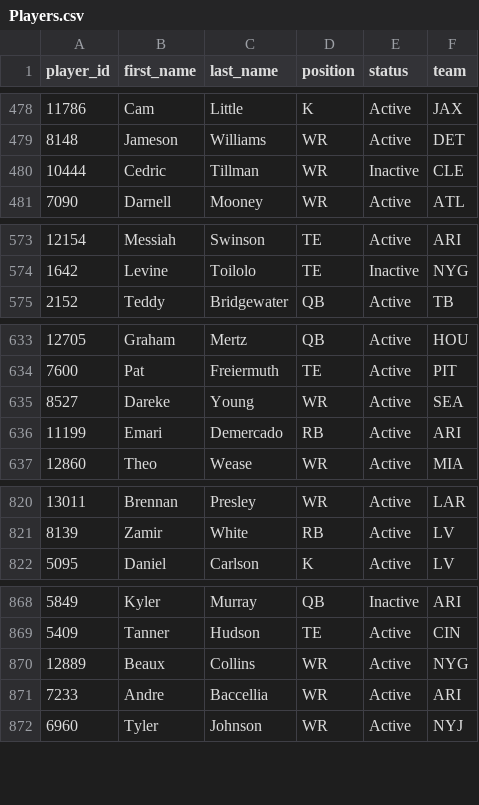
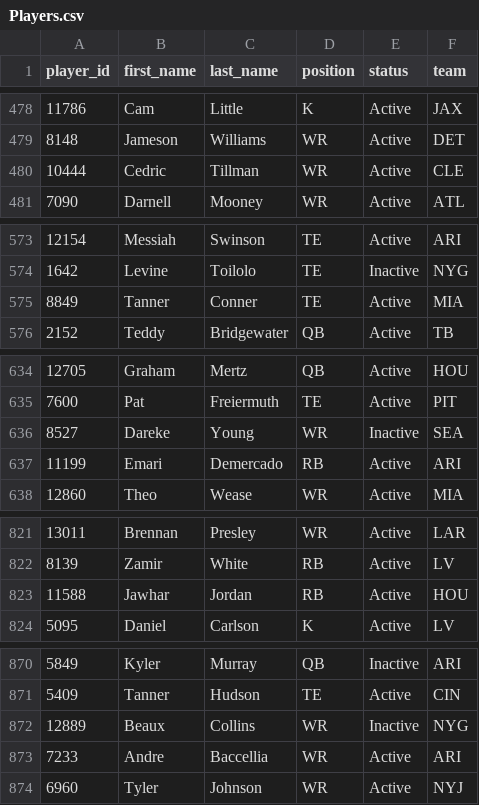
Before and after one commit to wrightc214-PBI/NCAA180-Sleeper, a CSV file: data/Players.csv, drawn as a sheet; only a part is shown, gaps mark what is left out; addresses are those after the commit; the diff names each change by its address in the sheet, - before the commit and + after, or states it on an @@ line.

```diff
--- a/data/Players.csv
+++ b/data/Players.csv
-E480 (status): Inactive
+E480 (status): Active
+row 575: 8849 | Tanner | Conner | TE | Active | MIA
-E636 (status): Active
+E636 (status): Inactive
+row 823: 11588 | Jawhar | Jordan | RB | Active | HOU
-E872 (status): Active
+E872 (status): Inactive
```
Also changed, not shown: data/Rosters_Current.csv, 2 other files.
